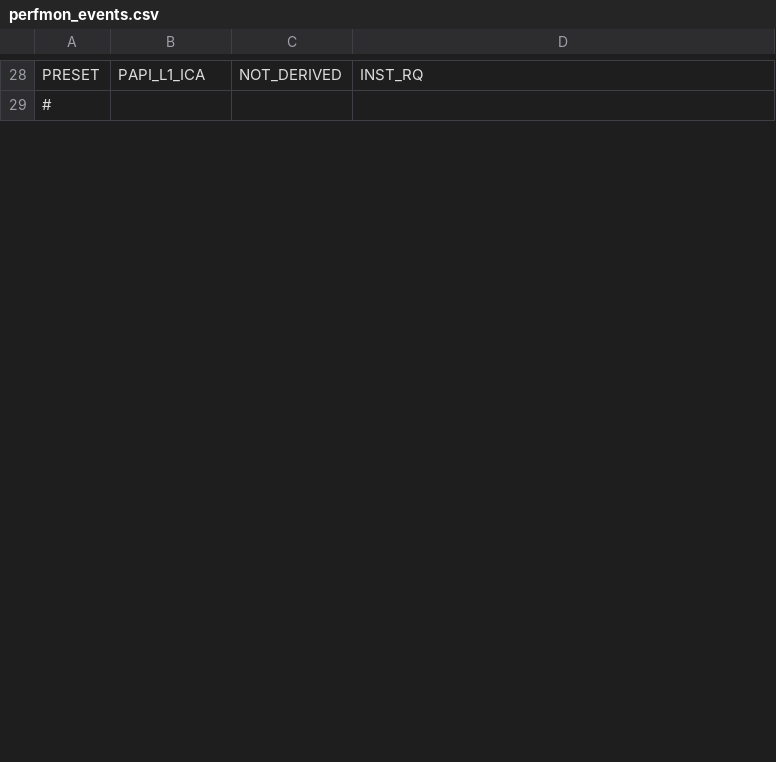
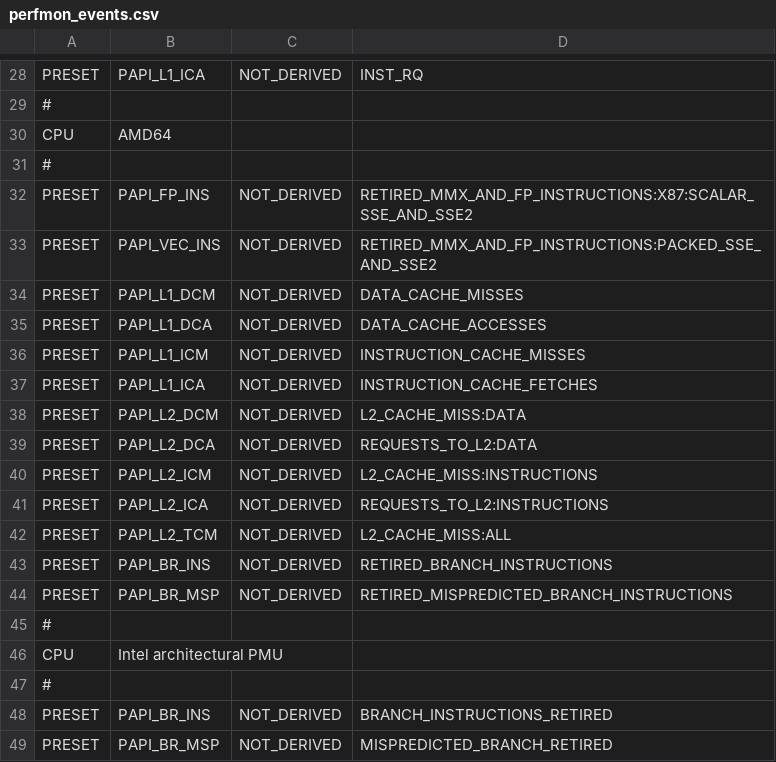
Before and after one commit to icl-utk-edu/papi, a CSV file: src/perfmon_events.csv, drawn as a sheet; only a part is shown, gaps mark what is left out; the diff covers the shown part only; the diff names each change by its address in the sheet, - before the commit and + after, or states it on an @@ line.

Commit message:
Added PAPI_PERFMON_EVENT_FILE environment variable, removed newlines at end of calls to PAPIERROR, added AMD64 and core presets to events file

```diff
--- a/src/perfmon_events.csv
+++ b/src/perfmon_events.csv
+row 30: CPU | AMD64
+row 31: #
+row 32: PRESET | PAPI_FP_INS | NOT_DERIVED | RETIRED_MMX_AND_FP_INSTRUCTIONS:X87:SCALAR_SSE_AND_SSE2
+row 33: PRESET | PAPI_VEC_INS | NOT_DERIVED | RETIRED_MMX_AND_FP_INSTRUCTIONS:PACKED_SSE_AND_SSE2
+row 34: PRESET | PAPI_L1_DCM | NOT_DERIVED | DATA_CACHE_MISSES
+row 35: PRESET | PAPI_L1_DCA | NOT_DERIVED | DATA_CACHE_ACCESSES
+row 36: PRESET | PAPI_L1_ICM | NOT_DERIVED | INSTRUCTION_CACHE_MISSES
+row 37: PRESET | PAPI_L1_ICA | NOT_DERIVED | INSTRUCTION_CACHE_FETCHES
+row 38: PRESET | PAPI_L2_DCM | NOT_DERIVED | L2_CACHE_MISS:DATA
+row 39: PRESET | PAPI_L2_DCA | NOT_DERIVED | REQUESTS_TO_L2:DATA
+row 40: PRESET | PAPI_L2_ICM | NOT_DERIVED | L2_CACHE_MISS:INSTRUCTIONS
+row 41: PRESET | PAPI_L2_ICA | NOT_DERIVED | REQUESTS_TO_L2:INSTRUCTIONS
+row 42: PRESET | PAPI_L2_TCM | NOT_DERIVED | L2_CACHE_MISS:ALL
+row 43: PRESET | PAPI_BR_INS | NOT_DERIVED | RETIRED_BRANCH_INSTRUCTIONS
+row 44: PRESET | PAPI_BR_MSP | NOT_DERIVED | RETIRED_MISPREDICTED_BRANCH_INSTRUCTIONS
+row 45: #
+row 46: CPU | Intel architectural PMU
+row 47: #
+row 48: PRESET | PAPI_BR_INS | NOT_DERIVED | BRANCH_INSTRUCTIONS_RETIRED
+row 49: PRESET | PAPI_BR_MSP | NOT_DERIVED | MISPREDICTED_BRANCH_RETIRED
```
Also changed, not shown: 6 added rows and 3 edited cells elsewhere in this file, 1 other file.
